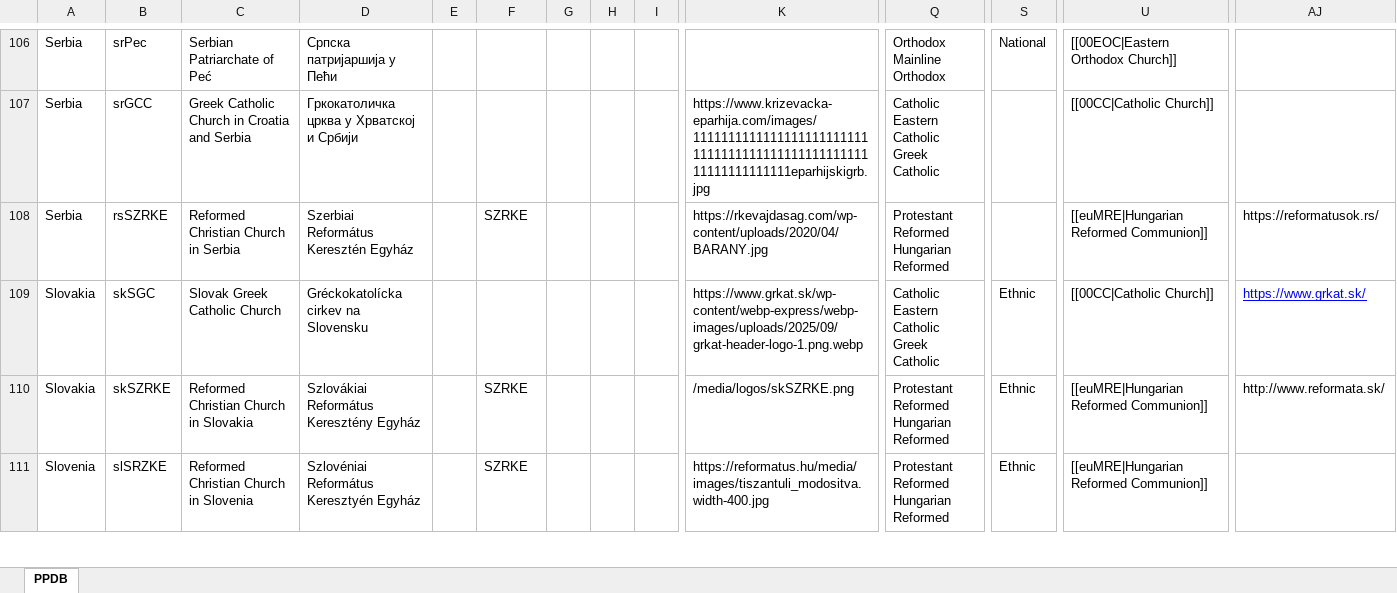
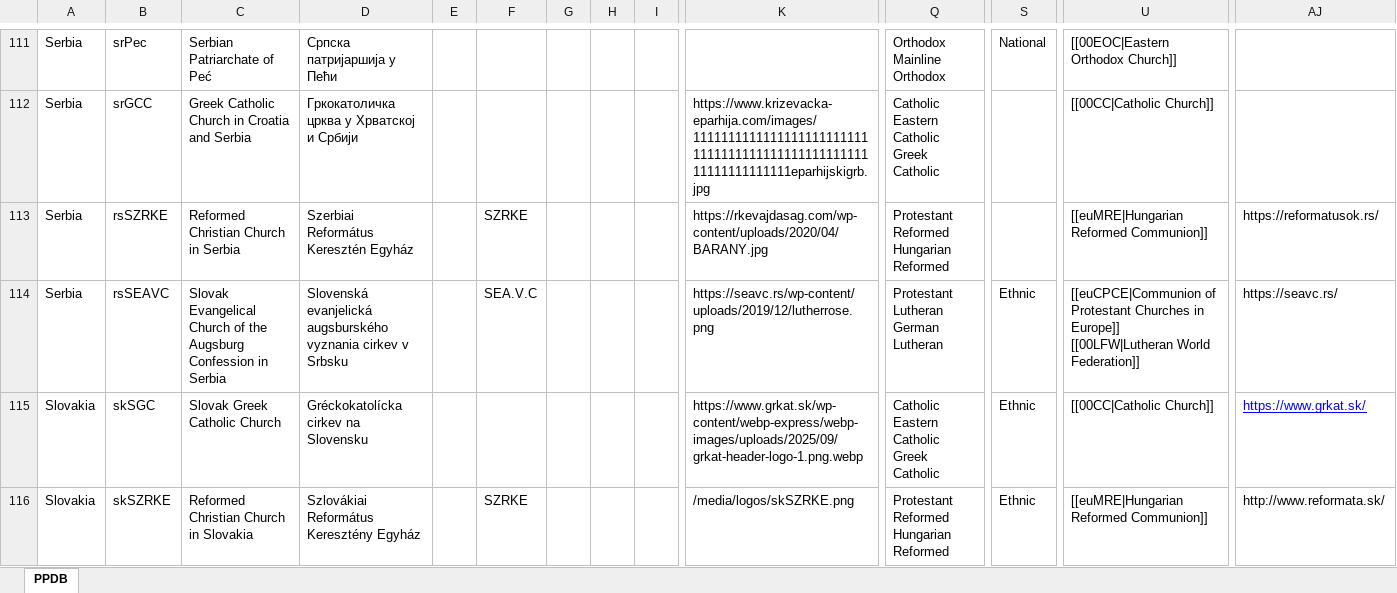
Before and after one commit to hok-brag/hok-brag.github.io, an Excel workbook: data/PPDB database.xlsx, sheet PPDB, drawn as a sheet; only a part is shown, gaps mark what is left out; the shorter side is filled out with more unchanged rows; values as stored, in another font and other column widths than the file's, no borders; rows hold the shown columns only; ↵ is a line break in a cell; the diff covers the shown part only; the diff names each change by its address in the sheet, - before the commit and + after, or states it on an @@ line.

Commit message:
Add files via upload

```diff
--- a/data/PPDB database.xlsx (sheet PPDB)
+++ b/data/PPDB database.xlsx (sheet PPDB)
+row 114: Serbia | rsSEAVC | Slovak Evangelical Church of the Augsburg Confession in Serbia | Slovenská evanjelická augsburského vyznania cirkev v Srbsku |  | SEA.V.C |  |  |  | https://seavc.rs/wp-content/uploads/2019/12/lutherrose.png | Protestant ↵ Lutheran ↵ German Lutheran | Ethnic | [[euCPCE|Communion of Protestant Churches in Europe]] ↵ [[00LFW|Lutheran World Federation]] | https://seavc.rs/
```
Also changed, not shown: 7 added rows and 1 edited cell elsewhere in this sheet.
